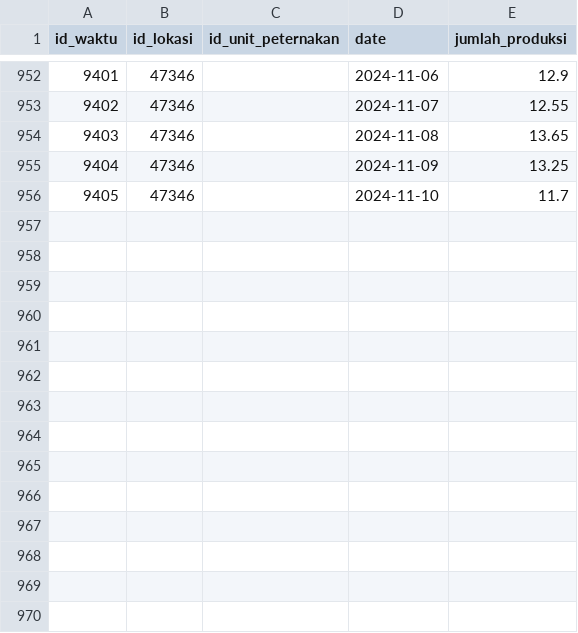
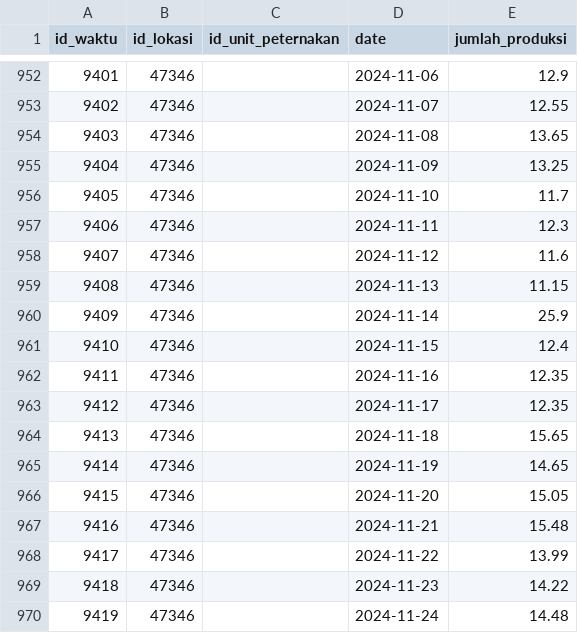
Before and after one commit to m-iqbal-shiddiq/puska-ml-services, a CSV file: Services/retrain-models/datasets/cleaned/JAWA TIMUR_PROBOLINGGO.csv, drawn as a sheet; only a part is shown, gaps mark what is left out.

```diff
--- a/Services/retrain-models/datasets/cleaned/JAWA TIMUR_PROBOLINGGO.csv
+++ b/Services/retrain-models/datasets/cleaned/JAWA TIMUR_PROBOLINGGO.csv
@@ -956 +956,15 @@ id_waktu,id_lokasi,id_unit_peternakan,date,jumlah_produksi
 9405,47346,,2024-11-10,11.7
+9406,47346,,2024-11-11,12.3
+9407,47346,,2024-11-12,11.6
+9408,47346,,2024-11-13,11.15
+9409,47346,,2024-11-14,25.9
+9410,47346,,2024-11-15,12.4
+9411,47346,,2024-11-16,12.35
+9412,47346,,2024-11-17,12.35
+9413,47346,,2024-11-18,15.65
+9414,47346,,2024-11-19,14.65
+9415,47346,,2024-11-20,15.05
+9416,47346,,2024-11-21,15.48
+9417,47346,,2024-11-22,13.99
+9418,47346,,2024-11-23,14.22
+9419,47346,,2024-11-24,14.48
```
Also changed, not shown: Services/retrain-models/datasets/cleaned/JAWA TIMUR.csv, Services/retrain-models/datasets/cleaned/PROBOLINGGO_Wily Farm.csv, 26 other files.
